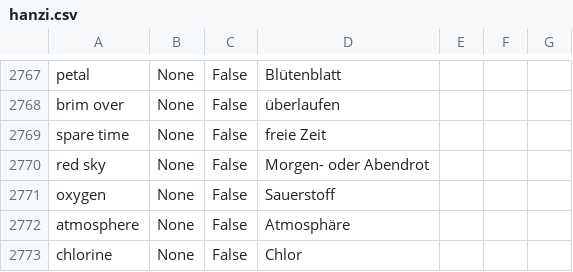
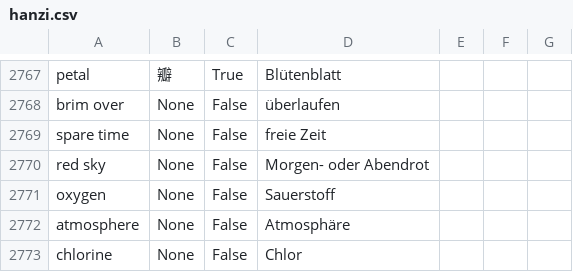
Before and after one commit to marcaltmann/hanzi, a CSV file: hanzi.csv, drawn as a sheet; only a part is shown, gaps mark what is left out; the diff covers the shown part only; the diff names each change by its address in the sheet, - before the commit and + after, or states it on an @@ line.

```diff
--- a/hanzi.csv
+++ b/hanzi.csv
-B2767: None
+B2767: 瓣
-C2767: False
+C2767: True
```
Also changed, not shown: 40 edited cells elsewhere in this file.
